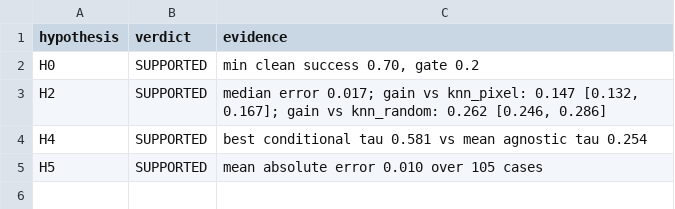
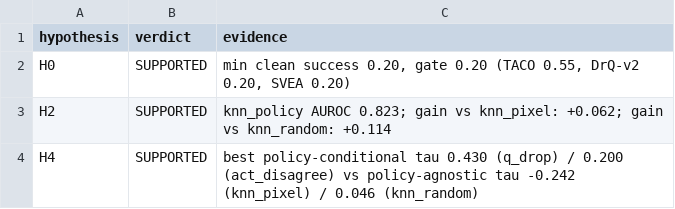
Before and after one commit to shounak-max/visionrl_research, a CSV file: results/hypotheses_verdicts.csv, drawn as a sheet.

```diff
--- a/results/hypotheses_verdicts.csv
+++ b/results/hypotheses_verdicts.csv
@@ -1,5 +1,4 @@
 hypothesis,verdict,evidence
-H0,SUPPORTED,"min clean success 0.70, gate 0.2"
-H2,SUPPORTED,"median error 0.017; gain vs knn_pixel: 0.147 [0.132, 0.167]; gain vs knn_random: 0.262 [0.246, 0.286]"
-H4,SUPPORTED,best conditional tau 0.581 vs mean agnostic tau 0.254
-H5,SUPPORTED,mean absolute error 0.010 over 105 cases
+H0,SUPPORTED,"min clean success 0.20, gate 0.20 (TACO 0.55, DrQ-v2 0.20, SVEA 0.20)"
+H2,SUPPORTED,knn_policy AUROC 0.823; gain vs knn_pixel: +0.062; gain vs knn_random: +0.114
+H4,SUPPORTED,best policy-conditional tau 0.430 (q_drop) / 0.200 (act_disagree) vs policy-agnostic tau -0.242 (knn_pixel) / 0.046 (knn_random)
```
Also changed, not shown: results/engineered_metrics_comparison_30k.csv, 20 other files.
